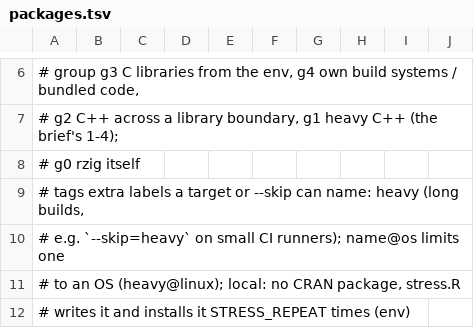
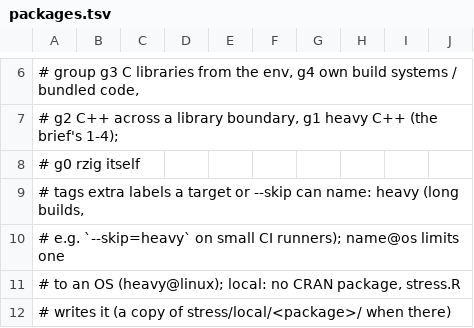
Before and after one commit to luciorq/r-zig-pixi, a TSV file: stress/packages.tsv, drawn as a sheet; only a part is shown, gaps mark what is left out; the diff covers the shown part only.

Commit message:
test: stress rows for protolite, arrow's AVX-512 probe, zig-libs CMake configs and runtime smokes

```diff
--- a/stress/packages.tsv
+++ b/stress/packages.tsv
@@ -11,2 +11,2 @@
 #               to an OS (heavy@linux); local: no CRAN package, stress.R
-#               writes it and installs it STRESS_REPEAT times (env)
+#               writes it (a copy of stress/local/<package>/ when there)
```
Also changed, not shown: 3 added rows and 20 edited cells elsewhere in this file, 15 other files.
